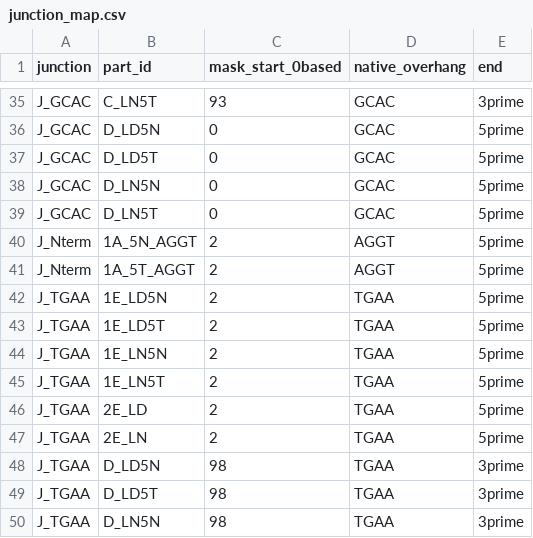
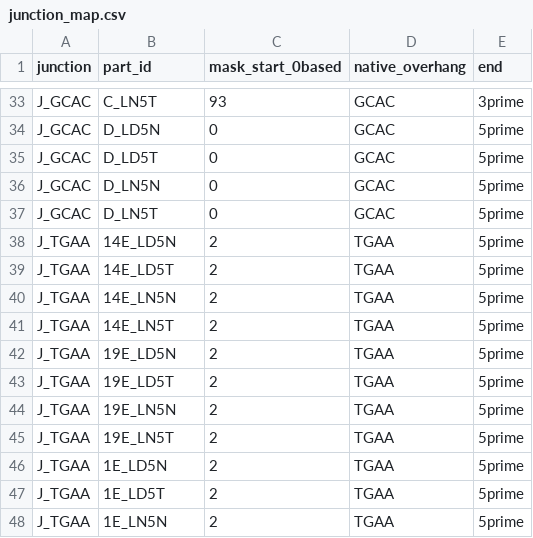
Before and after one commit to JustABiologist/grasp-library-designer, a CSV file: grasp_library_project/input/junction_map.csv, drawn as a sheet; only a part is shown, gaps mark what is left out; the shorter side is filled out with more unchanged rows; the diff covers the shown part only.

```diff
--- a/grasp_library_project/input/junction_map.csv
+++ b/grasp_library_project/input/junction_map.csv
@@ -39,4 +37,10 @@ J_GCAC,D_LN5N,0,GCAC,5prime
 J_GCAC,D_LN5T,0,GCAC,5prime
-J_Nterm,1A_5N_AGGT,2,AGGT,5prime
-J_Nterm,1A_5T_AGGT,2,AGGT,5prime
+J_TGAA,14E_LD5N,2,TGAA,5prime
+J_TGAA,14E_LD5T,2,TGAA,5prime
+J_TGAA,14E_LN5N,2,TGAA,5prime
+J_TGAA,14E_LN5T,2,TGAA,5prime
+J_TGAA,19E_LD5N,2,TGAA,5prime
+J_TGAA,19E_LD5T,2,TGAA,5prime
+J_TGAA,19E_LN5N,2,TGAA,5prime
+J_TGAA,19E_LN5T,2,TGAA,5prime
 J_TGAA,1E_LD5N,2,TGAA,5prime
```
Also changed, not shown: 8 added rows and 10 removed rows elsewhere in this file, grasp_library_project/input/overhang_candidates.csv, grasp_library_project/input/parts.csv, 36 other files.
